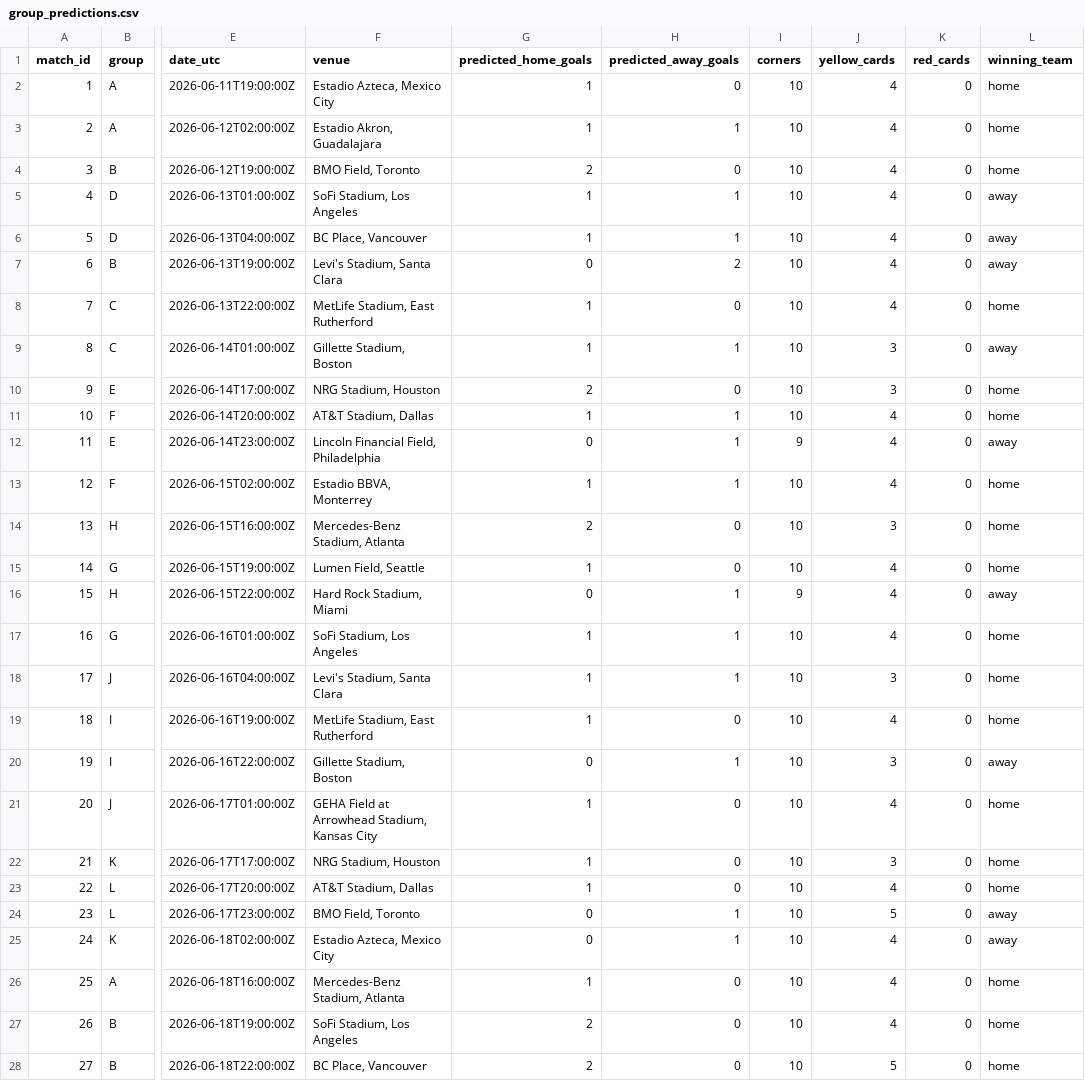
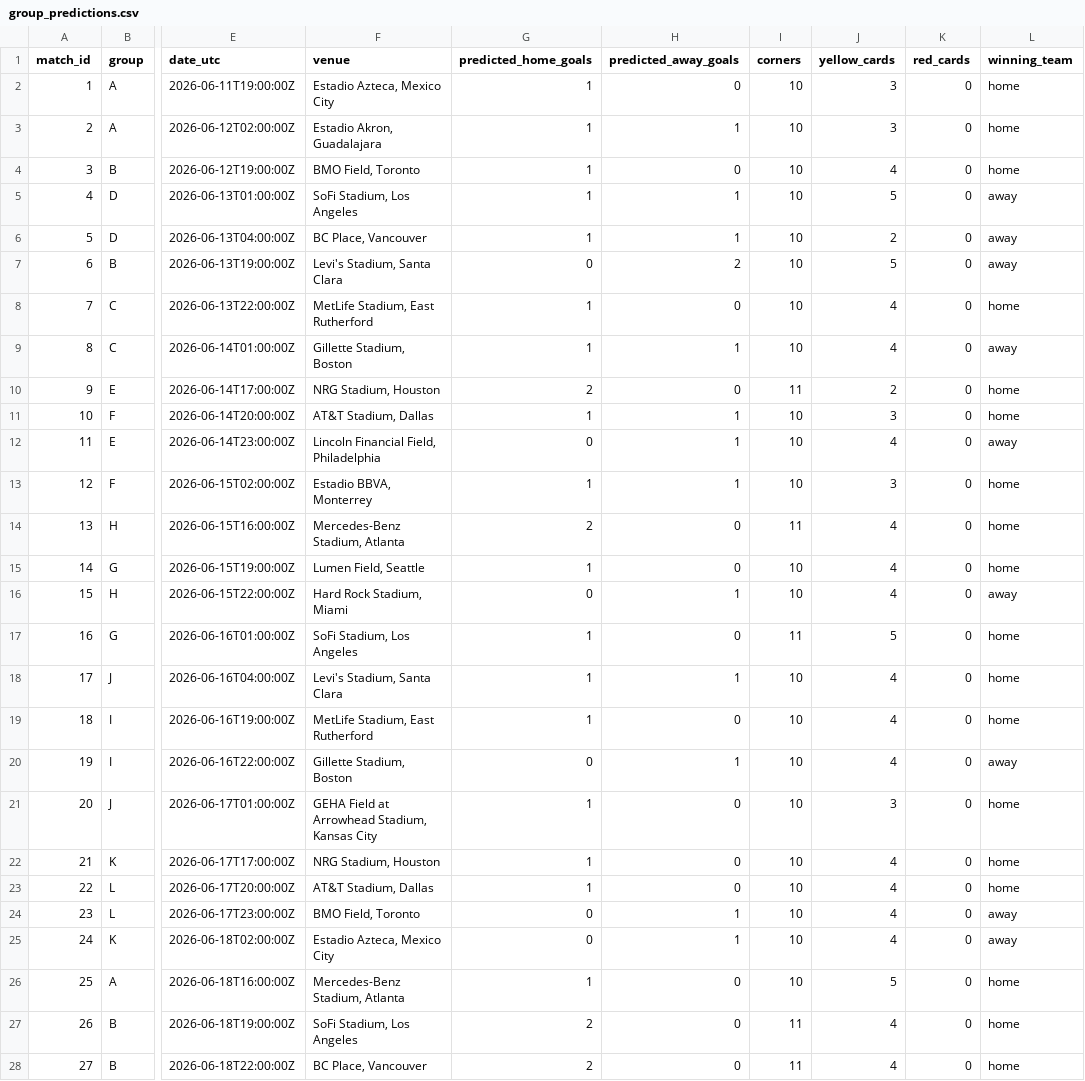
Before and after one commit to hirokr/World-Cup-2026-Predictions, a CSV file: comp-notebook/group_predictions.csv, drawn as a sheet; only a part is shown, gaps mark what is left out; the diff covers the shown part only; the diff names each change by its address in the sheet, - before the commit and + after, or states it on an @@ line.

```diff
--- a/comp-notebook/group_predictions.csv
+++ b/comp-notebook/group_predictions.csv
-J2:J3 (yellow_cards): 4
+J2:J3 (yellow_cards): 3
-G4 (predicted_home_goals): 2
+G4 (predicted_home_goals): 1
-J5 (yellow_cards): 4
+J5 (yellow_cards): 5
-J6 (yellow_cards): 4
+J6 (yellow_cards): 2
-J7 (yellow_cards): 4
+J7 (yellow_cards): 5
-J9 (yellow_cards): 3
+J9 (yellow_cards): 4
-I10 (corners): 10
+I10 (corners): 11
-J10 (yellow_cards): 3
+J10 (yellow_cards): 2
-J11 (yellow_cards): 4
+J11 (yellow_cards): 3
-I12 (corners): 9
+I12 (corners): 10
-J13 (yellow_cards): 4
+J13 (yellow_cards): 3
-I14 (corners): 10
+I14 (corners): 11
-J14 (yellow_cards): 3
+J14 (yellow_cards): 4
-I16 (corners): 9
+I16 (corners): 10
-H17 (predicted_away_goals): 1
+H17 (predicted_away_goals): 0
-I17 (corners): 10
+I17 (corners): 11
-J17 (yellow_cards): 4
+J17 (yellow_cards): 5
-J18 (yellow_cards): 3
+J18 (yellow_cards): 4
-J20 (yellow_cards): 3
+J20 (yellow_cards): 4
-J21 (yellow_cards): 4
+J21 (yellow_cards): 3
-J22 (yellow_cards): 3
+J22 (yellow_cards): 4
-J24 (yellow_cards): 5
+J24 (yellow_cards): 4
-J26 (yellow_cards): 4
+J26 (yellow_cards): 5
-I27:I28 (corners): 10
+I27:I28 (corners): 11
-J28 (yellow_cards): 5
+J28 (yellow_cards): 4
```
Also changed, not shown: 37 edited cells elsewhere in this file, comp-notebook/knockout_predictions.csv, 5 other files.
